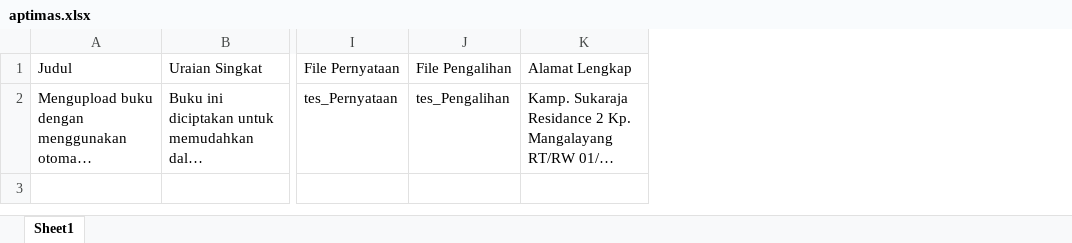
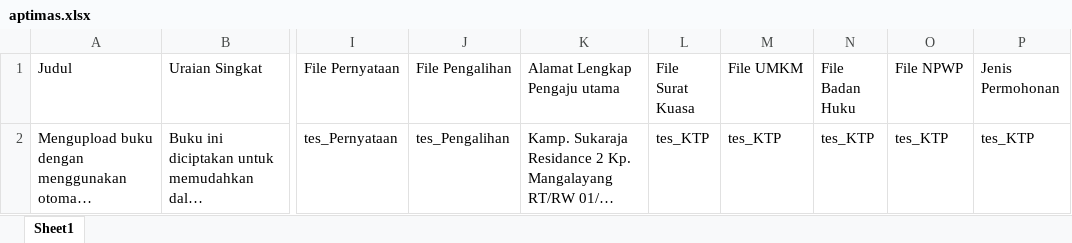
Before and after one commit to rayprastya/Otomasi-Haki, an Excel workbook: SeleniumAPTIMAS/aptimas.xlsx, sheet Sheet1, drawn as a sheet; only a part is shown, gaps mark what is left out; long unchanged cells end in …; values as stored, in another font and other column widths than the file's, no borders; the diff names each change by its address in the sheet, - before the commit and + after, or states it on an @@ line.

```diff
--- a/SeleniumAPTIMAS/aptimas.xlsx (sheet Sheet1)
+++ b/SeleniumAPTIMAS/aptimas.xlsx (sheet Sheet1)
+column L (File Surat Kuasa), row 2: tes_KTP
+column M (File UMKM), row 2: tes_KTP
+column N (File Badan Huku), row 2: tes_KTP
+column O (File NPWP), row 2: tes_KTP
+column P (Jenis Permohonan), row 2: tes_KTP
-K1: Alamat Lengkap
+K1: Alamat Lengkap Pengaju utama
```
Also changed, not shown: 22 other files.
